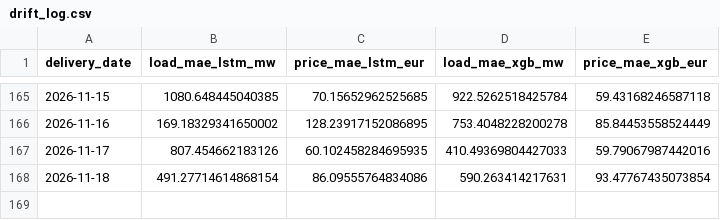
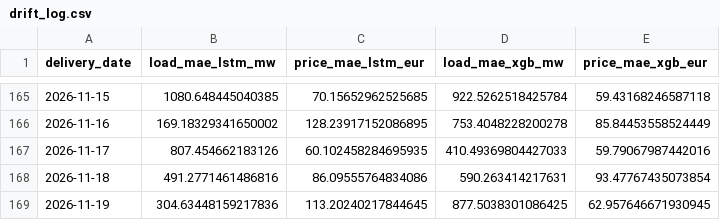
Before and after one commit to connectashish028/german-day-ahead-forecast, a CSV file: backtest_results/drift_log.csv, drawn as a sheet; only a part is shown, gaps mark what is left out.

```diff
--- a/backtest_results/drift_log.csv
+++ b/backtest_results/drift_log.csv
@@ -167,2 +167,3 @@ delivery_date,load_mae_lstm_mw,price_mae_lstm_eur,load_mae_xgb_mw,price_mae_xgb_
 2026-11-17,807.454662183126,60.102458284695935,410.49369804427033,59.79067987442016
-2026-11-18,491.27714614868154,86.09555764834086,590.263414217631,93.47767435073854
+2026-11-18,491.2771461486816,86.09555764834086,590.263414217631,93.47767435073854
+2026-11-19,304.63448159217836,113.20240217844645,877.5038301086425,62.957646671930945
```
Also changed, not shown: 3 other files.
